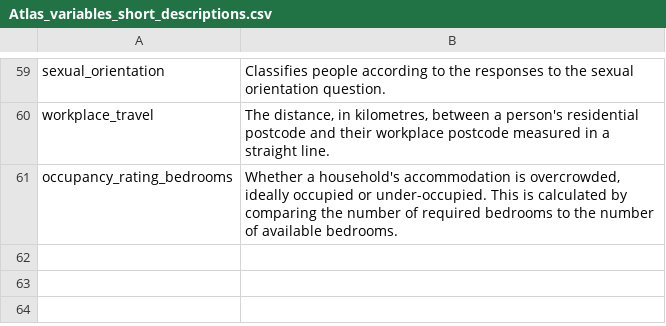
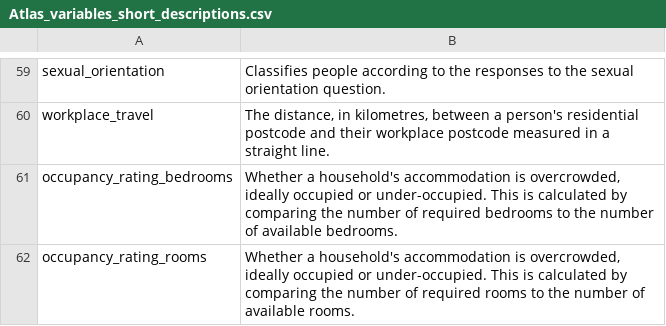
Before and after one commit to ONSdigital/dp-census-atlas, a CSV file: scripts/content/input_metadata_files/Atlas_variables_short_descriptions.csv, drawn as a sheet; only a part is shown, gaps mark what is left out; the diff names each change by its address in the sheet, - before the commit and + after, or states it on an @@ line.

Commit message:
update short var descs + content jsons, split topic jsons in content.ts
- Update Atlas_variables_short_descriptions.csv with missing
occupancy_rating_rooms value
- Update 2021-v1 content jsons with the same
- Reference split topic jsons in content.ts, rather than ALL
content json (this needed in prep for production)

```diff
--- a/scripts/content/input_metadata_files/Atlas_variables_short_descriptions.csv
+++ b/scripts/content/input_metadata_files/Atlas_variables_short_descriptions.csv
+row 62: occupancy_rating_rooms | Whether a household's accommodation is overcrowded, ideally occupied or under-occupied. This is calculated by comparing the number of required rooms to the number of available rooms.
```
Also changed, not shown: 11 other files.
